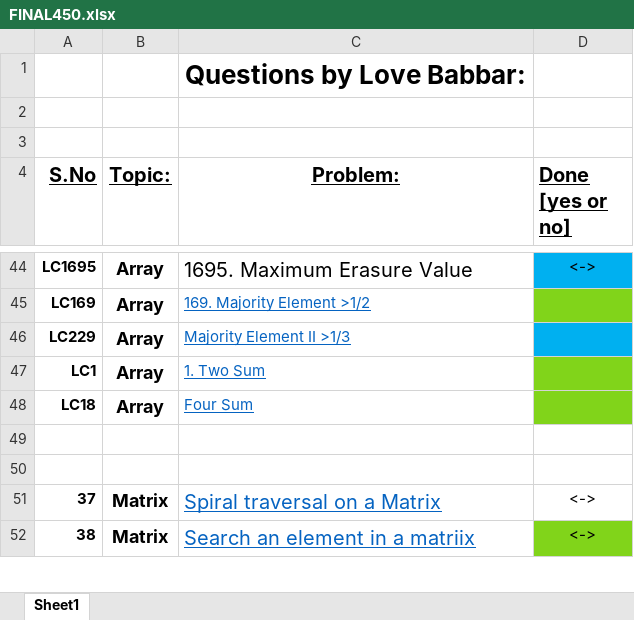
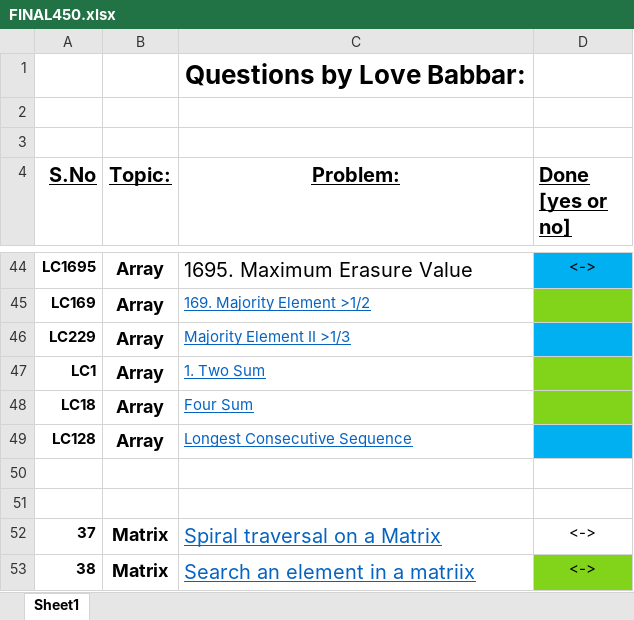
Before and after one commit to aryanagrawal22/DSA-Problem-Solving, an Excel workbook: FINAL450.xlsx, sheet Sheet1, drawn as a sheet; only a part is shown, gaps mark what is left out; values as stored, in another font and other column widths than the file's, no borders; the diff names each change by its address in the sheet, - before the commit and + after, or states it on an @@ line.

```diff
--- a/FINAL450.xlsx (sheet Sheet1)
+++ b/FINAL450.xlsx (sheet Sheet1)
+row 49: LC128 | Array | Longest Consecutive Sequence
```
Also changed, not shown: 1 other file.
